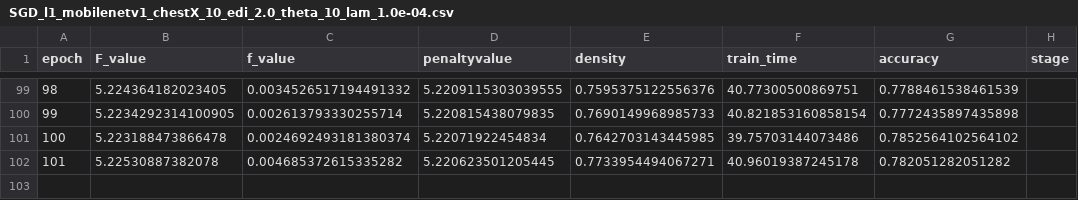
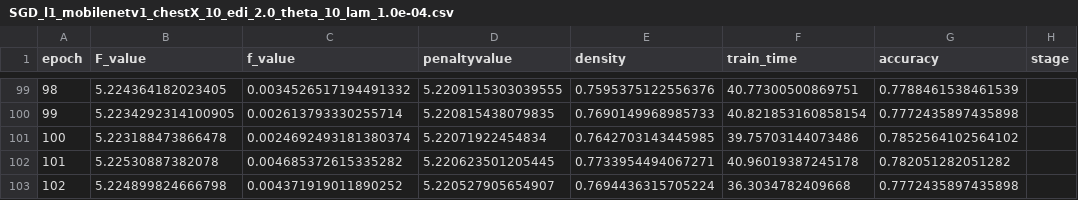
Before and after one commit to zhenweilin/MLFinal, a CSV file: results_SGD_l1/SGD_l1_mobilenetv1_chestX_10_edi_2.0_theta_10_lam_1.0e-04.csv, drawn as a sheet; only a part is shown, gaps mark what is left out.

```diff
--- a/results_SGD_l1/SGD_l1_mobilenetv1_chestX_10_edi_2.0_theta_10_lam_1.0e-04.csv
+++ b/results_SGD_l1/SGD_l1_mobilenetv1_chestX_10_edi_2.0_theta_10_lam_1.0e-04.csv
@@ -102 +102,2 @@ epoch,F_value,f_value,penaltyvalue,density,train_time,accuracy,stage
 101,5.22530887382078,0.004685372615335282,5.220623501205445,0.7733954494067271,40.96019387245178,0.782051282051282,
+102,5.224899824666798,0.004371919011890252,5.220527905654907,0.7694436315705224,36.3034782409668,0.7772435897435898,
```
Also changed, not shown: results_SGD_l1/SGD_l1_resnet18_chestX_10_edi_2.0_theta_10_lam_2.0e-04.csv, 1 other file.
